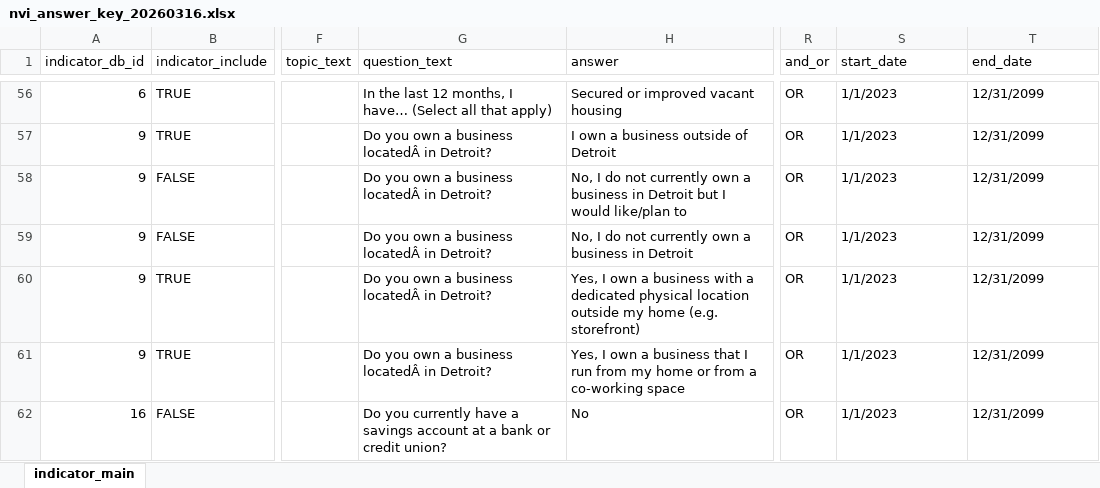
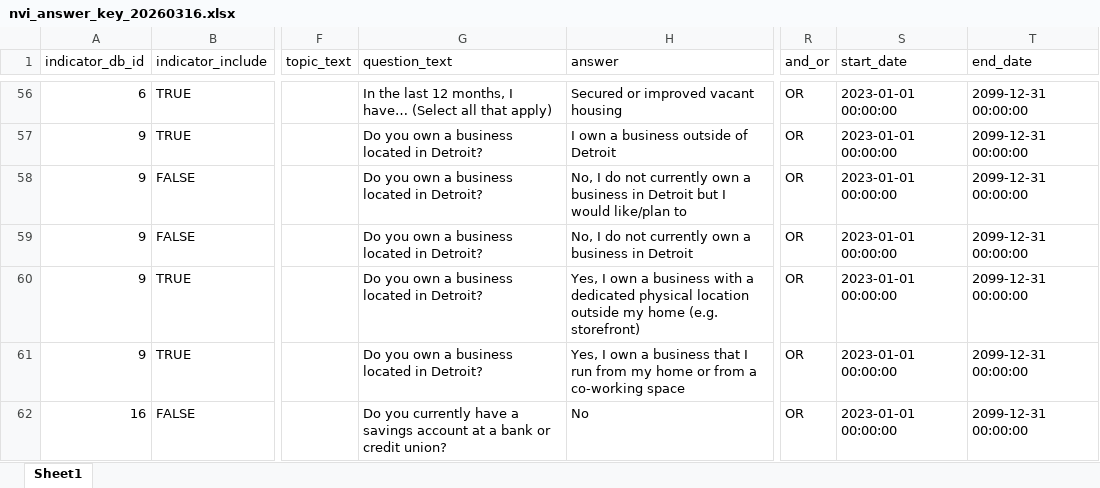
Before and after one commit to data-driven-detroit/nvi_etl, an Excel workbook: nvi_etl/survey/conf/nvi_answer_key_20260316.xlsx, sheet Sheet1, drawn as a sheet; only a part is shown, gaps mark what is left out; values as stored, in another font and other column widths than the file's, no cell formats; conditional formats not drawn; the diff covers the shown part only; the diff names each change by its address in the sheet, - before the commit and + after, or states it on an @@ line.

```diff
--- a/nvi_etl/survey/conf/nvi_answer_key_20260316.xlsx (sheet Sheet1)
+++ b/nvi_etl/survey/conf/nvi_answer_key_20260316.xlsx (sheet Sheet1)
-sheet tab: indicator_main
+sheet tab: Sheet1
-S56:S62 (start_date): 1/1/2023
+S56:S62 (start_date): 2023-01-01 00:00:00
-T56:T62 (end_date): 12/31/2099
+T56:T62 (end_date): 2099-12-31 00:00:00
-G57:G61 (question_text): Do you own a business locatedÂ in Detroit?
+G57:G61 (question_text): Do you own a business located in Detroit?
```
Also changed, not shown: 1507 edited cells elsewhere in this sheet, cell formats, 1 other file.
